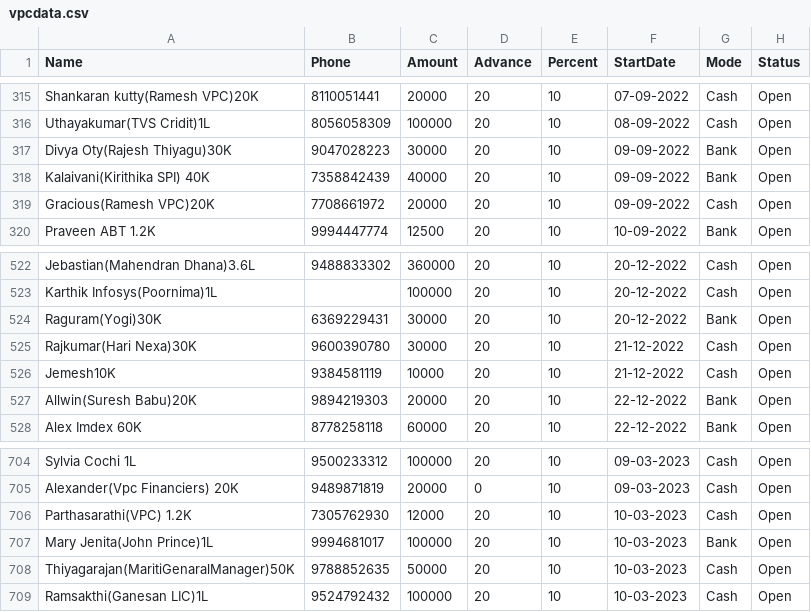
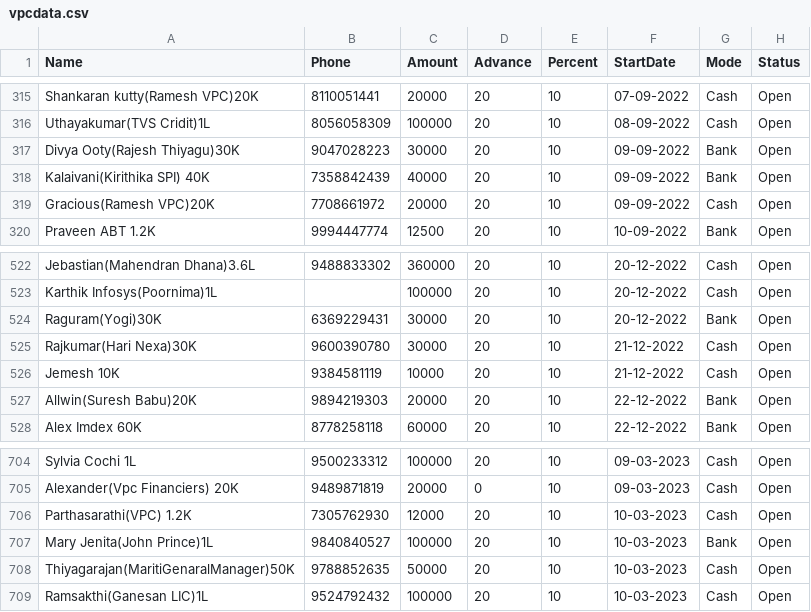
Before and after one commit to vpcfinanciers/vpc, a CSV file: vpcdata.csv, drawn as a sheet; only a part is shown, gaps mark what is left out; the diff covers the shown part only; the diff names each change by its address in the sheet, - before the commit and + after, or states it on an @@ line.

```diff
--- a/vpcdata.csv
+++ b/vpcdata.csv
-A317 (Name): Divya Oty(Rajesh Thiyagu)30K
+A317 (Name): Divya Ooty(Rajesh Thiyagu)30K
-A526 (Name): Jemesh10K
+A526 (Name): Jemesh 10K
-B707 (Phone): 9994681017
+B707 (Phone): 9840840527
```
Also changed, not shown: 2 added rows and 33 edited cells elsewhere in this file.
